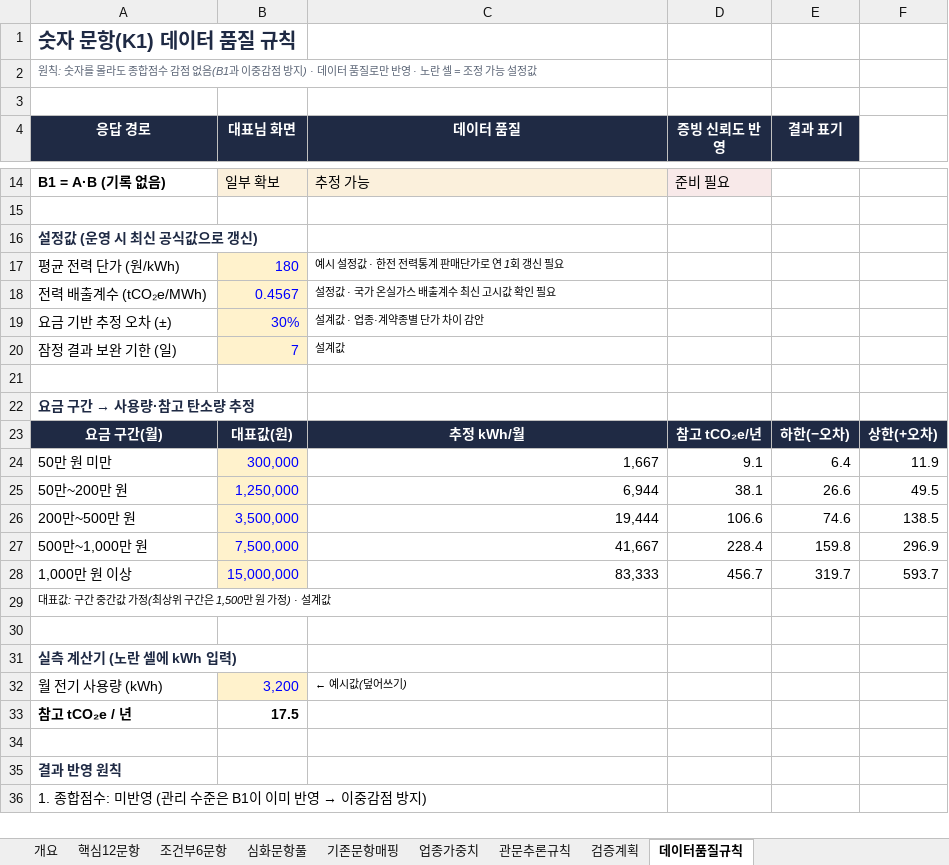
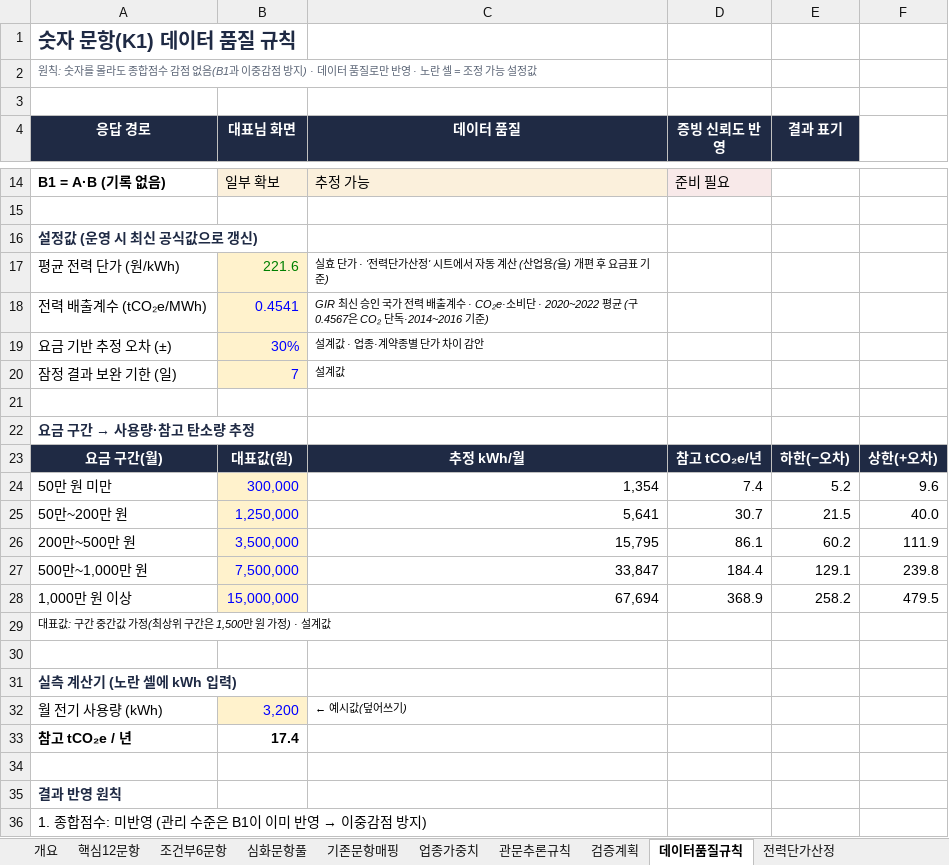
Before and after one commit to kpbr1001/beconic-technology-growth-navigator, an Excel workbook: docs/esg/ESG_간편진단_v2_문항마스터.xlsx, sheet 데이터품질규칙, drawn as a sheet; only a part is shown, gaps mark what is left out; values as stored, in another font and other column widths than the file's, no borders; the diff names each change by its address in the sheet, - before the commit and + after, or states it on an @@ line.

```diff
--- a/docs/esg/ESG_간편진단_v2_문항마스터.xlsx (sheet 데이터품질규칙)
+++ b/docs/esg/ESG_간편진단_v2_문항마스터.xlsx (sheet 데이터품질규칙)
+sheet tab: 전력단가산정
-B17 (대표님 화면): 180
+B17 (대표님 화면): 221.6
-B17 text colour: #0000FF
+B17 text colour: #008000
-C17 (데이터 품질): 예시 설정값 · 한전 전력통계 판매단가로 연 1회 갱신 필요
+C17 (데이터 품질): 실효 단가 · '전력단가산정' 시트에서 자동 계산 (산업용(을) 개편 후 요금표 기준)
-B18 (대표님 화면): 0.4567
+B18 (대표님 화면): 0.4541
-C18 (데이터 품질): 설정값 · 국가 온실가스 배출계수 최신 고시값 확인 필요
+C18 (데이터 품질): GIR 최신 승인 국가 전력 배출계수 · CO₂e·소비단 · 2020~2022 평균 (구 0.4567은 CO₂ 단독·2014~2016 기준)
-C24 (데이터 품질): 1,667
+C24 (데이터 품질): 1,354
-D24 (증빙 신뢰도 반영): 9.1
+D24 (증빙 신뢰도 반영): 7.4
-E24 (결과 표기): 6.4
+E24 (결과 표기): 5.2
-F24: 11.9
+F24: 9.6
-C25 (데이터 품질): 6,944
+C25 (데이터 품질): 5,641
-D25 (증빙 신뢰도 반영): 38.1
+D25 (증빙 신뢰도 반영): 30.7
-E25 (결과 표기): 26.6
+E25 (결과 표기): 21.5
-F25: 49.5
+F25: 40.0
-C26 (데이터 품질): 19,444
+C26 (데이터 품질): 15,795
-D26 (증빙 신뢰도 반영): 106.6
+D26 (증빙 신뢰도 반영): 86.1
-E26 (결과 표기): 74.6
+E26 (결과 표기): 60.2
-F26: 138.5
+F26: 111.9
-C27 (데이터 품질): 41,667
+C27 (데이터 품질): 33,847
-D27 (증빙 신뢰도 반영): 228.4
+D27 (증빙 신뢰도 반영): 184.4
-E27 (결과 표기): 159.8
+E27 (결과 표기): 129.1
-F27: 296.9
+F27: 239.8
-C28 (데이터 품질): 83,333
+C28 (데이터 품질): 67,694
-D28 (증빙 신뢰도 반영): 456.7
+D28 (증빙 신뢰도 반영): 368.9
-E28 (결과 표기): 319.7
+E28 (결과 표기): 258.2
-F28: 593.7
+F28: 479.5
-B33 (대표님 화면): 17.5
+B33 (대표님 화면): 17.4
```
Also changed, not shown: 1 other file.
